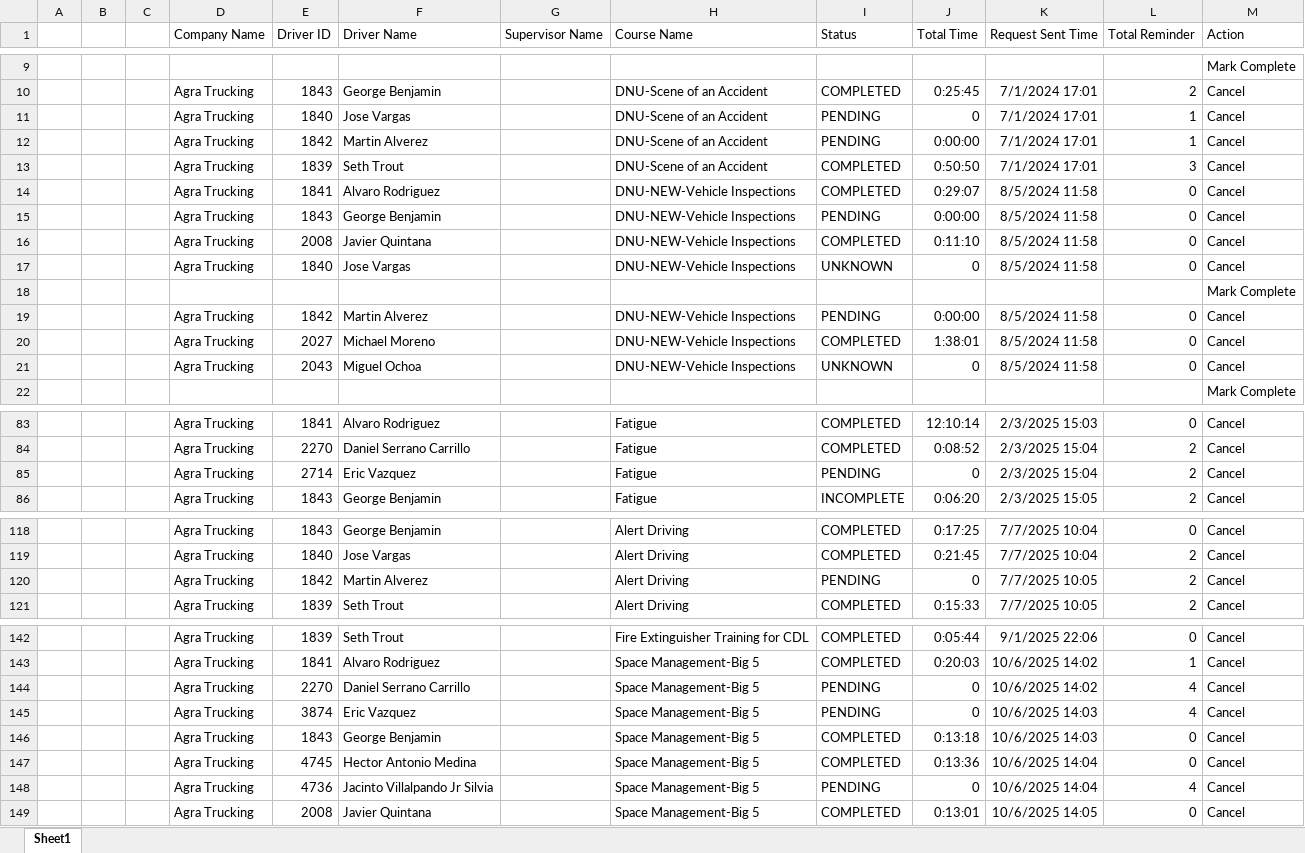
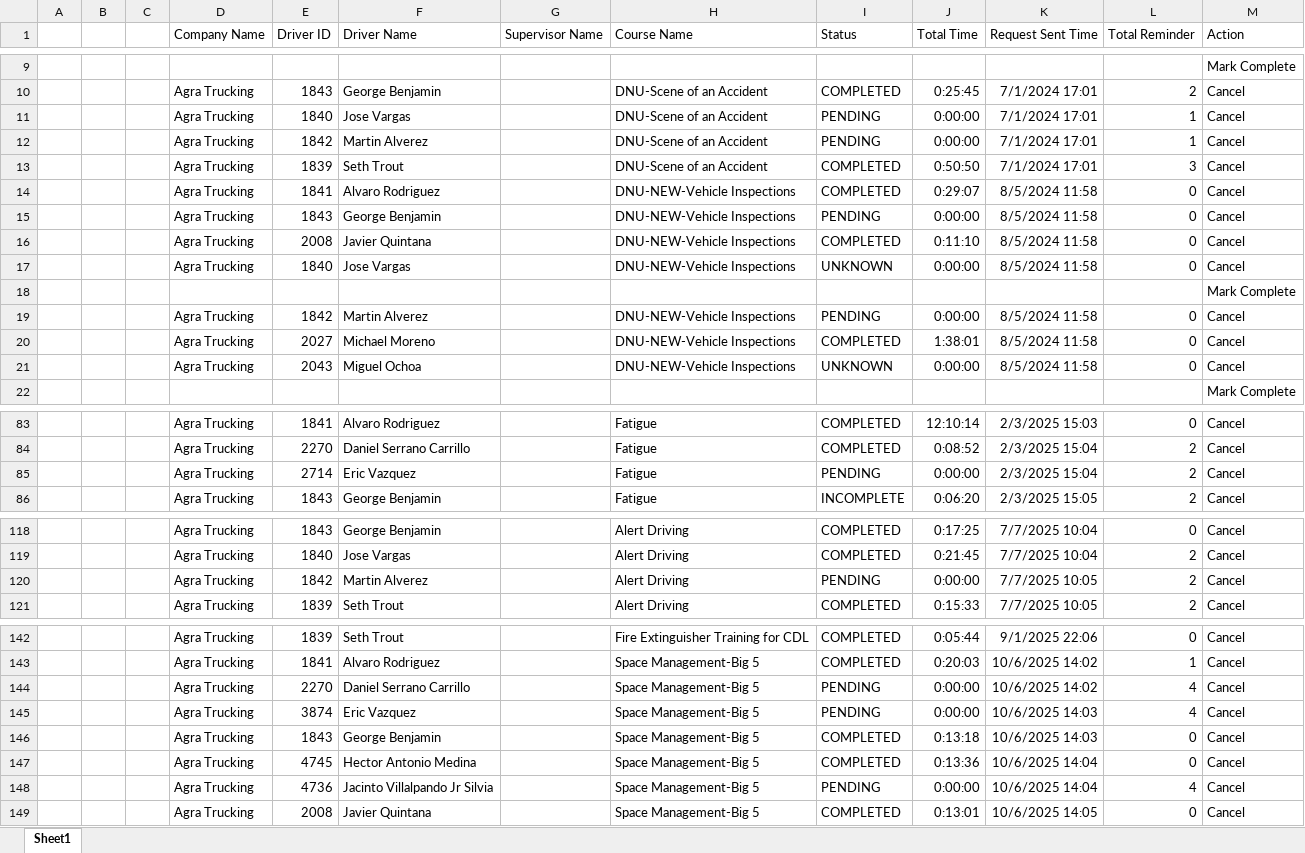
Before and after one commit to jmullins-DEN/Agra-Trucking, an Excel workbook: training.xlsx, sheet Sheet1, drawn as a sheet; only a part is shown, gaps mark what is left out; values as stored, in another font and other column widths than the file's, no borders; the diff covers the shown part only; the diff names each change by its address in the sheet, - before the commit and + after, or states it on an @@ line.

```diff
--- a/training.xlsx (sheet Sheet1)
+++ b/training.xlsx (sheet Sheet1)
-J11 (Total Time): 0
+J11 (Total Time): 0:00:00
-J17 (Total Time): 0
+J17 (Total Time): 0:00:00
-J21 (Total Time): 0
+J21 (Total Time): 0:00:00
-J85 (Total Time): 0
+J85 (Total Time): 0:00:00
-J120 (Total Time): 0
+J120 (Total Time): 0:00:00
-J144:J145 (Total Time): 0
+J144:J145 (Total Time): 0:00:00
-J148 (Total Time): 0
+J148 (Total Time): 0:00:00
```
Also changed, not shown: 8 added rows and 17 edited cells elsewhere in this sheet.
